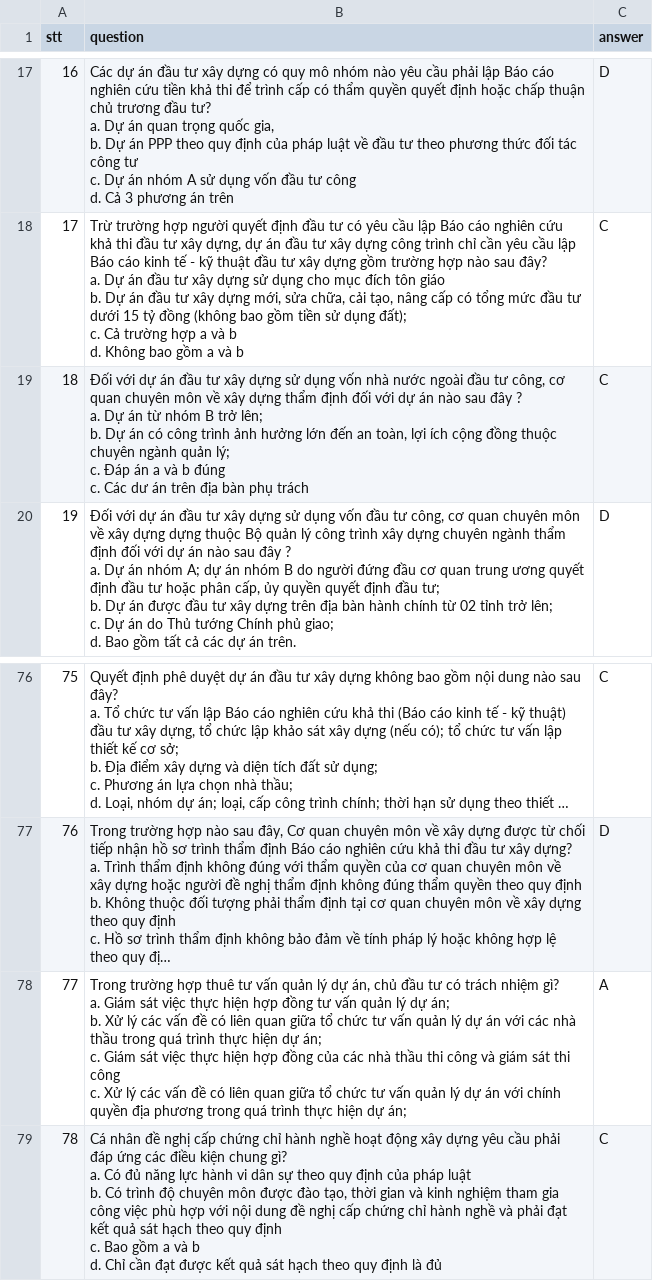
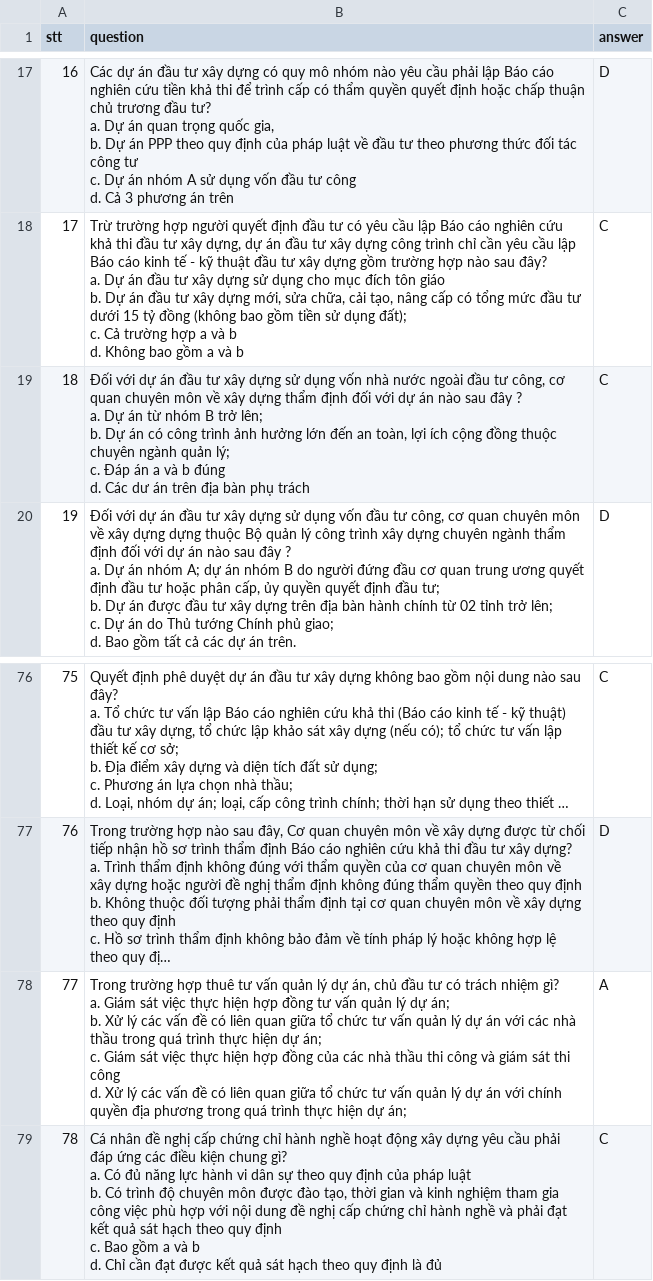
Before and after one commit to DatTwenty3/aulac_tools, a CSV file: data/Giamsat_PLR.csv, drawn as a sheet; only a part is shown, gaps mark what is left out; long unchanged cells end in …; ↵ is a line break in a cell; the diff names each change by its address in the sheet, - before the commit and + after, or states it on an @@ line.

```diff
--- a/data/Giamsat_PLR.csv
+++ b/data/Giamsat_PLR.csv
-B19 (question): …b đúng ↵ c. Các dư…
+B19 (question): …b đúng ↵ d. Các dư…
-B78 (question): …thi ↵ công ↵ c. Xử lý…
+B78 (question): …thi ↵ công ↵ d. Xử lý…
```
Also changed, not shown: data/Giamsat_CM.csv, data/Khaosatdiachat_CM.csv, 5 other files.
